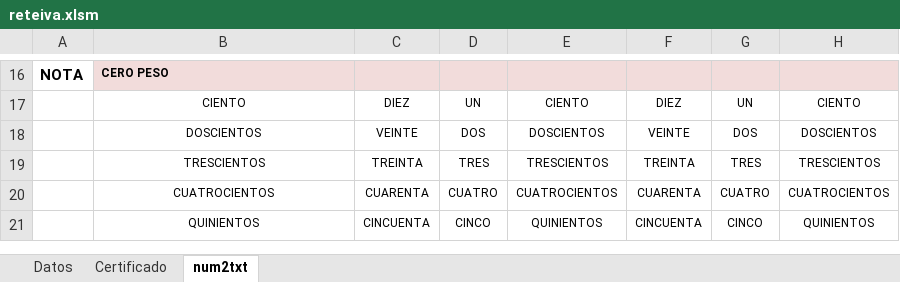
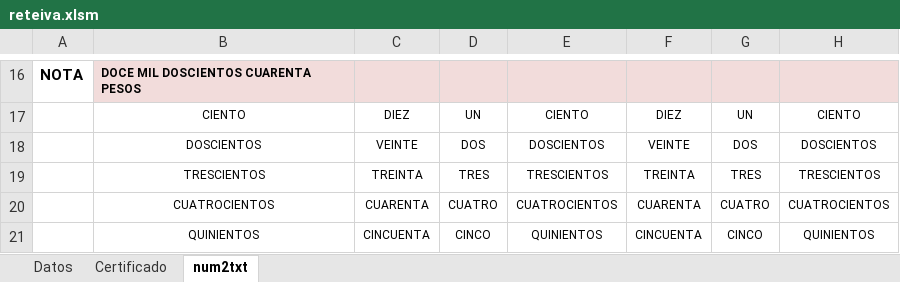
Before and after one commit to destradax/macrosCI, an Excel workbook: reteiva.xlsm, sheet num2txt, drawn as a sheet; only a part is shown, gaps mark what is left out; values as stored, in another font and other column widths than the file's, no borders; charts and pictures and conditional formats not drawn; the diff covers the shown part only; the diff names each change by its address in the sheet, - before the commit and + after, or states it on an @@ line.

```diff
--- a/reteiva.xlsm (sheet num2txt)
+++ b/reteiva.xlsm (sheet num2txt)
-B16: CERO PESO
+B16: DOCE MIL DOSCIENTOS CUARENTA PESOS
```
Also changed, not shown: 11 added rows, 11 removed rows, 6 edited cells, cell formats and merged cells elsewhere in this sheet, sheet Datos, sheet Certificado, formulas that keep their value, charts or pictures.
